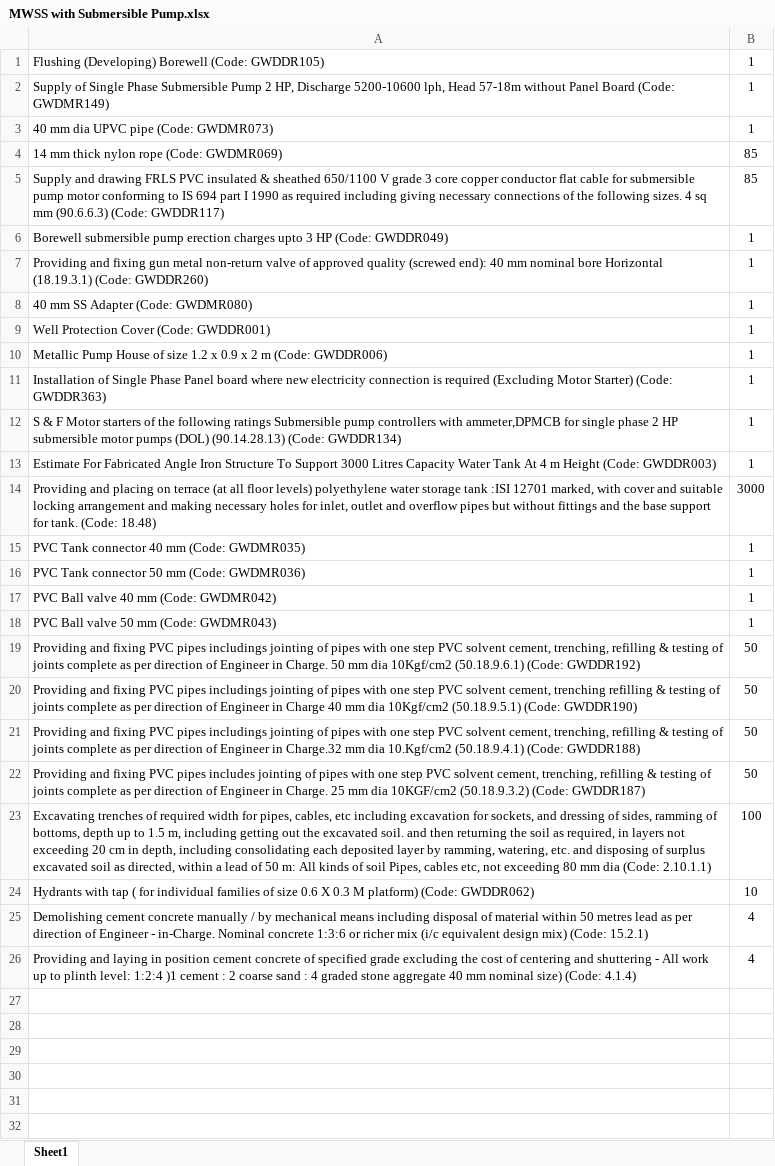
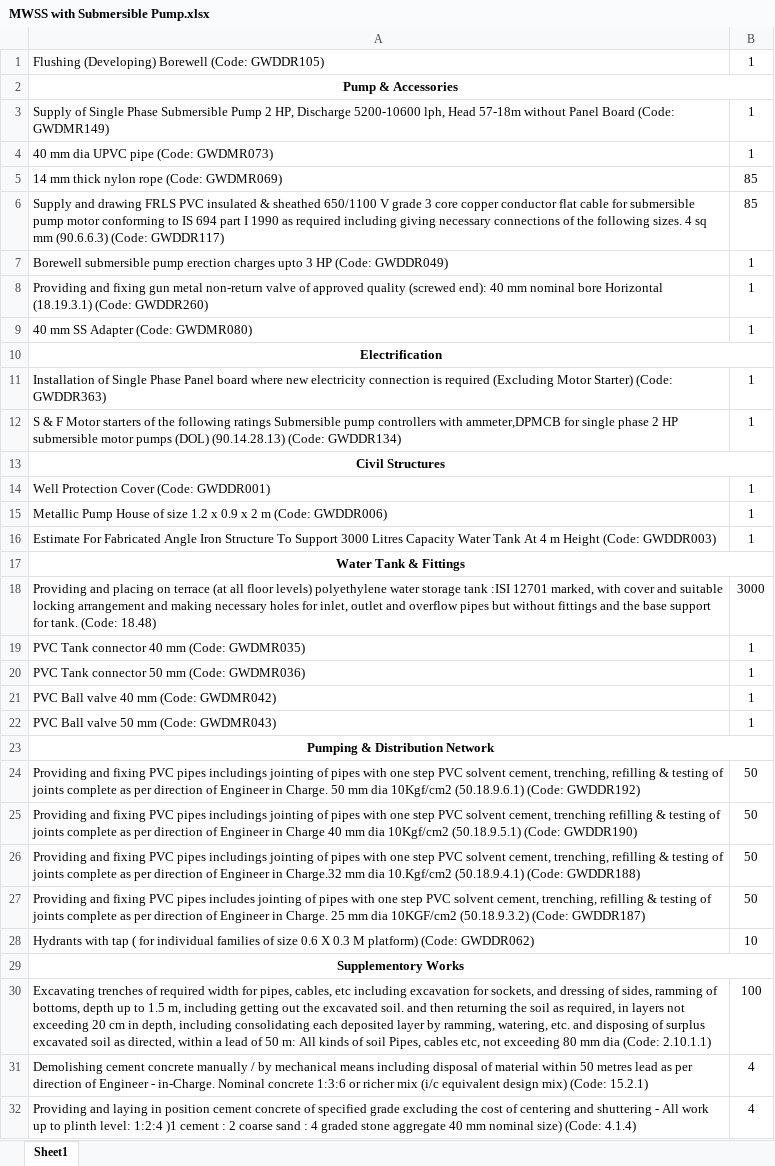
Before and after one commit to manulapulga/estimate-drafter, an Excel workbook: Templates/MWSS with Submersible Pump.xlsx, sheet Sheet1, drawn as a sheet; values as stored, in another font and other column widths than the file's, no borders; the diff names each change by its address in the sheet, - before the commit and + after, or states it on an @@ line.

```diff
--- a/Templates/MWSS with Submersible Pump.xlsx (sheet Sheet1)
+++ b/Templates/MWSS with Submersible Pump.xlsx (sheet Sheet1)
+row 2: Pump & Accessories
+row 10: Electrification
+row 13: Civil Structures
+row 17: Water Tank & Fittings
+row 23: Pumping & Distribution Network
@@ row 24 moved to row 28: Hydrants with tap ( for individual famil… @@
+row 29: Supplementory Works
```
Also changed, not shown: Templates/MWSS with Compressor Pump.xlsx.
